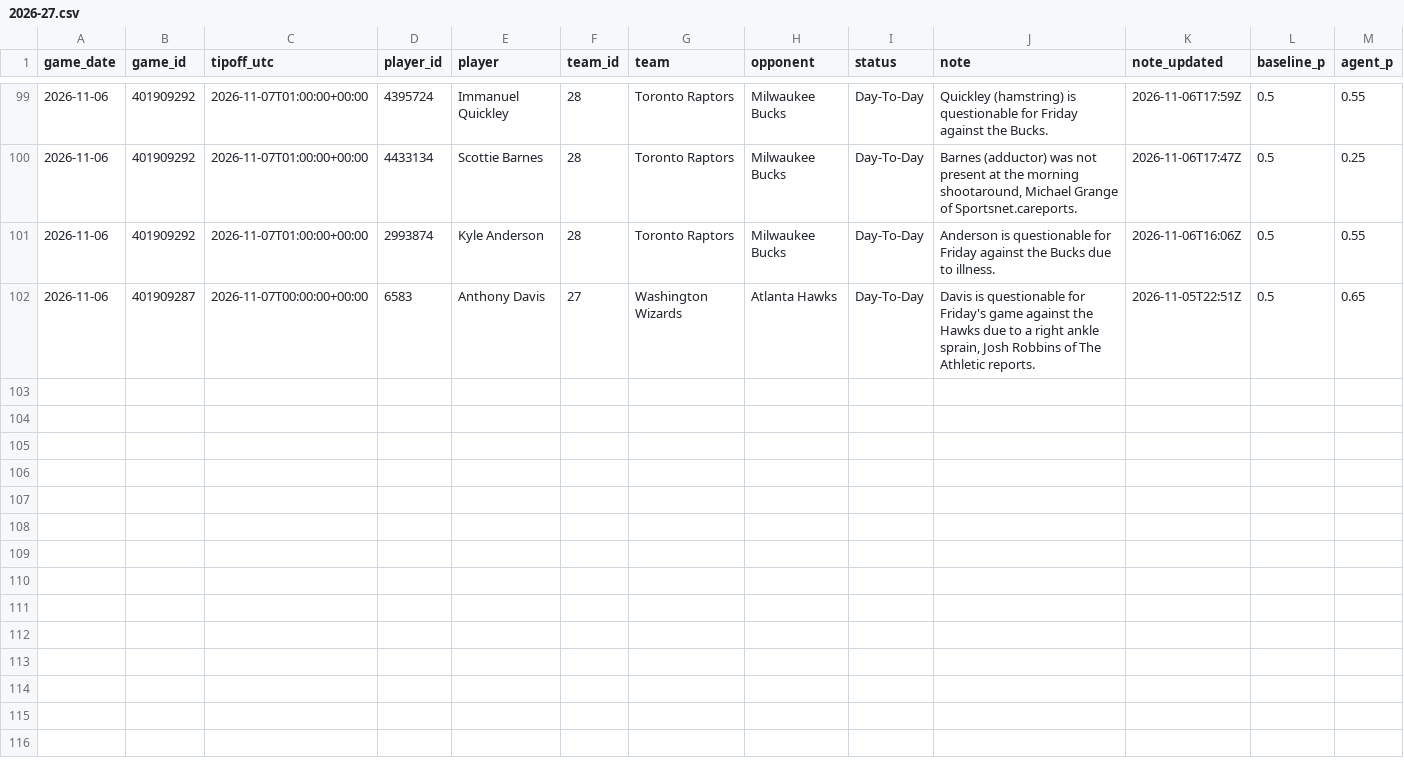
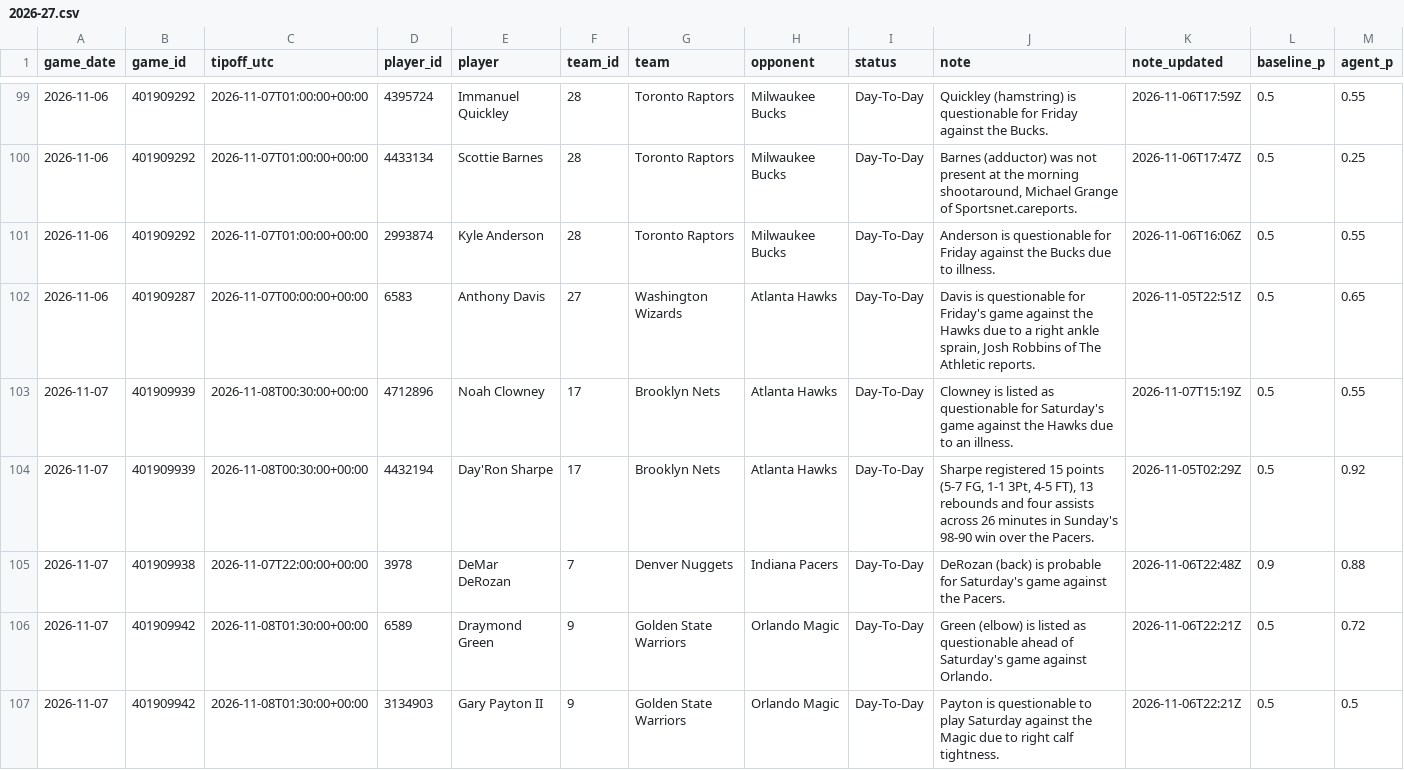
Before and after one commit to garettprestholdt/nba-forecast, a CSV file: availability/2026-27.csv, drawn as a sheet; only a part is shown, gaps mark what is left out; rows hold the shown columns only; the diff covers the shown part only; the diff names each change by its address in the sheet, - before the commit and + after, or states it on an @@ line.

```diff
--- a/availability/2026-27.csv
+++ b/availability/2026-27.csv
+row 103: 2026-11-07 | 401909939 | 2026-11-08T00:30:00+00:00 | 4712896 | Noah Clowney | 17 | Brooklyn Nets | Atlanta Hawks | Day-To-Day | Clowney is listed as questionable for Saturday's game against the Hawks due to an illness. | 2026-11-07T15:19Z | 0.5 | 0.55
+row 104: 2026-11-07 | 401909939 | 2026-11-08T00:30:00+00:00 | 4432194 | Day'Ron Sharpe | 17 | Brooklyn Nets | Atlanta Hawks | Day-To-Day | Sharpe registered 15 points (5-7 FG, 1-1 3Pt, 4-5 FT), 13 rebounds and four assists across 26 minutes in Sunday's 98-90 win over the Pacers. | 2026-11-05T02:29Z | 0.5 | 0.92
+row 105: 2026-11-07 | 401909938 | 2026-11-07T22:00:00+00:00 | 3978 | DeMar DeRozan | 7 | Denver Nuggets | Indiana Pacers | Day-To-Day | DeRozan (back) is probable for Saturday's game against the Pacers. | 2026-11-06T22:48Z | 0.9 | 0.88
+row 106: 2026-11-07 | 401909942 | 2026-11-08T01:30:00+00:00 | 6589 | Draymond Green | 9 | Golden State Warriors | Orlando Magic | Day-To-Day | Green (elbow) is listed as questionable ahead of Saturday's game against Orlando. | 2026-11-06T22:21Z | 0.5 | 0.72
+row 107: 2026-11-07 | 401909942 | 2026-11-08T01:30:00+00:00 | 3134903 | Gary Payton II | 9 | Golden State Warriors | Orlando Magic | Day-To-Day | Payton is questionable to play Saturday against the Magic due to right calf tightness. | 2026-11-06T22:21Z | 0.5 | 0.5
```
Also changed, not shown: 5 added rows elsewhere in this file, availability/2026-27-results.csv, predictions/2026-27.csv, 20 other files.
